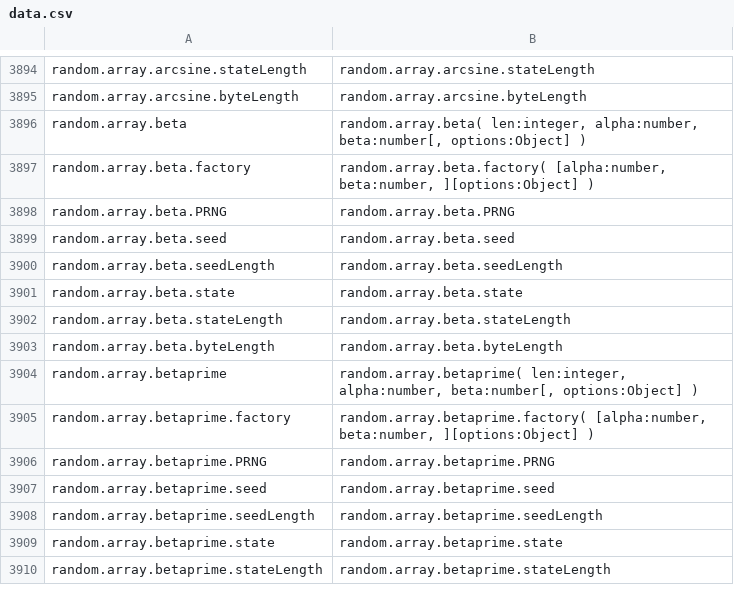
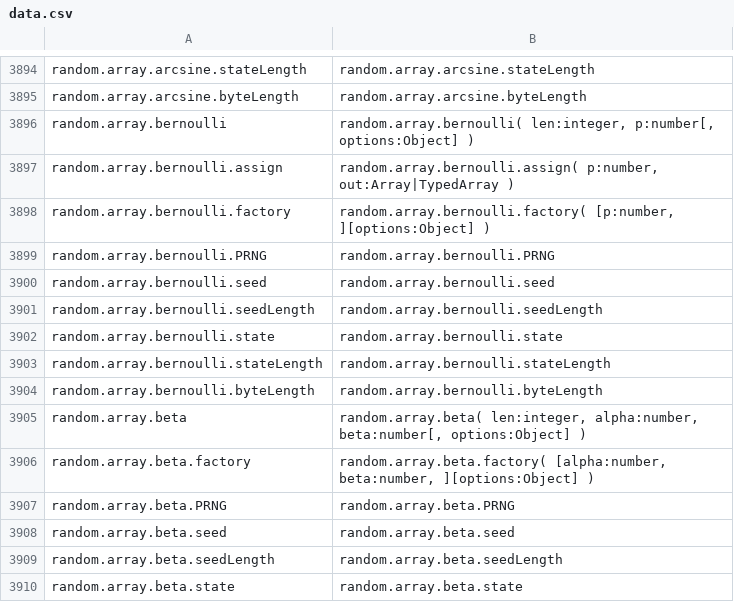
Before and after one commit to stdlib-js/repl-typed-signature, a CSV file: data/data.csv, drawn as a sheet; only a part is shown, gaps mark what is left out; the shorter side is filled out with more unchanged rows; the diff names each change by its address in the sheet, - before the commit and + after, or states it on an @@ line.

```diff
--- a/data/data.csv
+++ b/data/data.csv
+row 3896: random.array.bernoulli | random.array.bernoulli( len:integer, p:number[, options:Object] )
+row 3897: random.array.bernoulli.assign | random.array.bernoulli.assign( p:number, out:Array|TypedArray )
+row 3898: random.array.bernoulli.factory | random.array.bernoulli.factory( [p:number, ][options:Object] )
+row 3899: random.array.bernoulli.PRNG | random.array.bernoulli.PRNG
+row 3900: random.array.bernoulli.seed | random.array.bernoulli.seed
+row 3901: random.array.bernoulli.seedLength | random.array.bernoulli.seedLength
+row 3902: random.array.bernoulli.state | random.array.bernoulli.state
+row 3903: random.array.bernoulli.stateLength | random.array.bernoulli.stateLength
+row 3904: random.array.bernoulli.byteLength | random.array.bernoulli.byteLength
```
Also changed, not shown: 3 other files.
